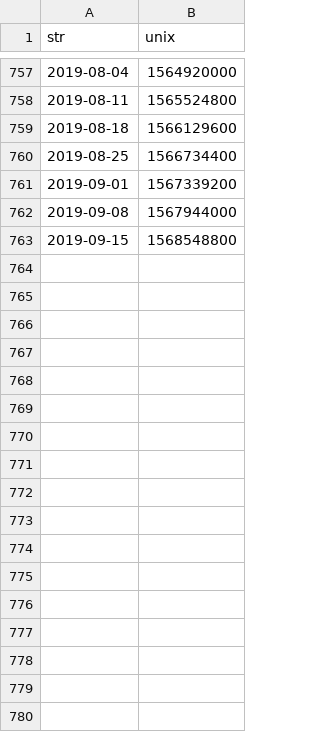
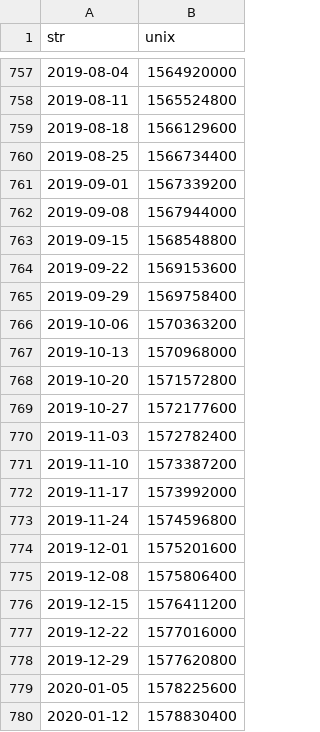
Before and after one commit to gdjohnson/Influencer-Report, a CSV file: time_conversion.csv, drawn as a sheet; only a part is shown, gaps mark what is left out; the diff names each change by its address in the sheet, - before the commit and + after, or states it on an @@ line.

```diff
--- a/time_conversion.csv
+++ b/time_conversion.csv
+row 764: 2019-09-22 | 1569153600
+row 765: 2019-09-29 | 1569758400
+row 766: 2019-10-06 | 1570363200
+row 767: 2019-10-13 | 1570968000
+row 768: 2019-10-20 | 1571572800
+row 769: 2019-10-27 | 1572177600
+row 770: 2019-11-03 | 1572782400
+row 771: 2019-11-10 | 1573387200
+row 772: 2019-11-17 | 1573992000
+row 773: 2019-11-24 | 1574596800
+row 774: 2019-12-01 | 1575201600
+row 775: 2019-12-08 | 1575806400
+row 776: 2019-12-15 | 1576411200
+row 777: 2019-12-22 | 1577016000
+row 778: 2019-12-29 | 1577620800
+row 779: 2020-01-05 | 1578225600
+row 780: 2020-01-12 | 1578830400
```
Also changed, not shown: 3 other files.
